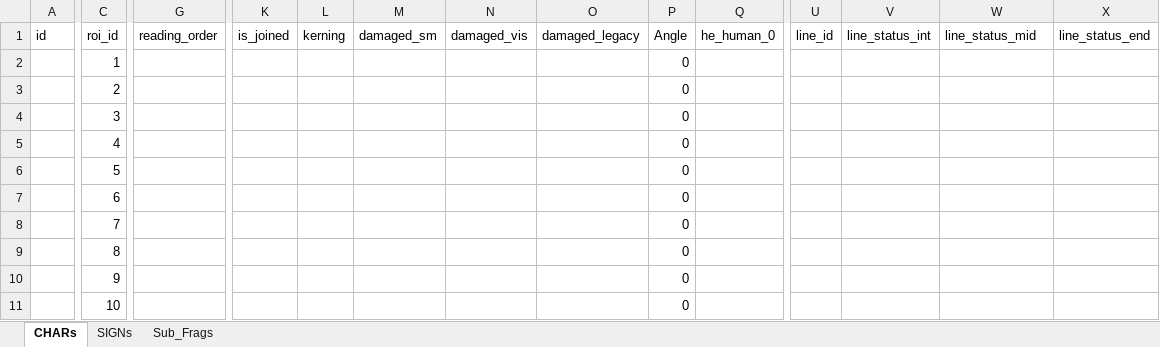
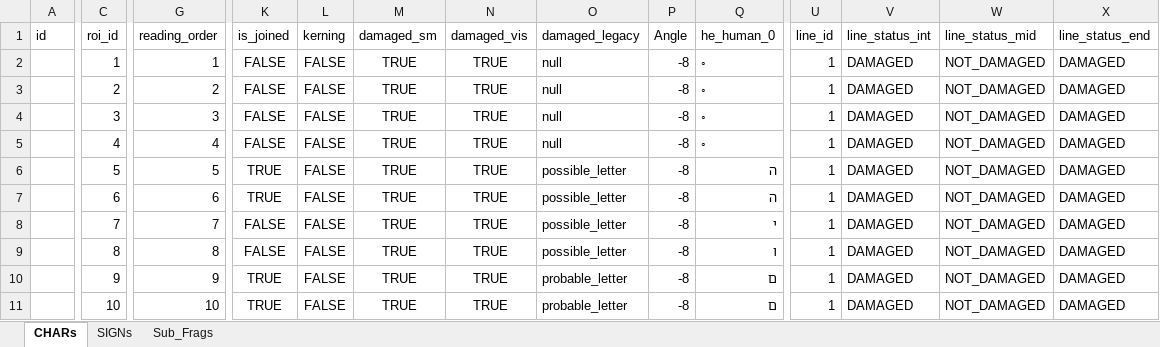
Before and after one commit to Dharmmaraja/SQE-Damascus, an Excel workbook: Digital_Editions/4Q266/457_1932_Frg_1_e/457_1932.xlsx, sheet CHARs, drawn as a sheet; only a part is shown, gaps mark what is left out; values as stored, in another font and other column widths than the file's, no borders; the diff covers the shown part only; the diff names each change by its address in the sheet, - before the commit and + after, or states it on an @@ line.

```diff
--- a/Digital_Editions/4Q266/457_1932_Frg_1_e/457_1932.xlsx (sheet CHARs)
+++ b/Digital_Editions/4Q266/457_1932_Frg_1_e/457_1932.xlsx (sheet CHARs)
-G2 (reading_order): (empty)
+G2 (reading_order): 1
-K2:K5 (is_joined): (empty)
+K2:K5 (is_joined): FALSE
-L2:L11 (kerning): (empty)
+L2:L11 (kerning): FALSE
-M2:M11 (damaged_sm): (empty)
+M2:M11 (damaged_sm): TRUE
-N2:N11 (damaged_vis): (empty)
+N2:N11 (damaged_vis): TRUE
-O2:O5 (damaged_legacy): (empty)
+O2:O5 (damaged_legacy): null
-P2:P11 (Angle): 0
+P2:P11 (Angle): -8
-Q2:Q5 (he_human_0): (empty)
+Q2:Q5 (he_human_0): ◦
-U2:U11 (line_id): (empty)
+U2:U11 (line_id): 1
-V2:V11 (line_status_int): (empty)
+V2:V11 (line_status_int): DAMAGED
-W2:W11 (line_status_mid): (empty)
+W2:W11 (line_status_mid): NOT_DAMAGED
-X2:X11 (line_status_end): (empty)
+X2:X11 (line_status_end): DAMAGED
-G3 (reading_order): (empty)
+G3 (reading_order): 2
-G4 (reading_order): (empty)
+G4 (reading_order): 3
-G5 (reading_order): (empty)
+G5 (reading_order): 4
-G6 (reading_order): (empty)
+G6 (reading_order): 5
-K6:K7 (is_joined): (empty)
+K6:K7 (is_joined): TRUE
-O6:O9 (damaged_legacy): (empty)
+O6:O9 (damaged_legacy): possible_letter
-Q6:Q7 (he_human_0): (empty)
+Q6:Q7 (he_human_0): ה
-G7 (reading_order): (empty)
+G7 (reading_order): 6
-G8 (reading_order): (empty)
+G8 (reading_order): 7
-K8:K9 (is_joined): (empty)
+K8:K9 (is_joined): FALSE
-Q8 (he_human_0): (empty)
+Q8 (he_human_0): י
-G9 (reading_order): (empty)
+G9 (reading_order): 8
-Q9 (he_human_0): (empty)
+Q9 (he_human_0): ו
-G10 (reading_order): (empty)
+G10 (reading_order): 9
-K10:K11 (is_joined): (empty)
+K10:K11 (is_joined): TRUE
-O10:O11 (damaged_legacy): (empty)
+O10:O11 (damaged_legacy): probable_letter
-Q10:Q11 (he_human_0): (empty)
+Q10:Q11 (he_human_0): ם
-G11 (reading_order): (empty)
+G11 (reading_order): 10
```
Also changed, not shown: 159 edited cells elsewhere in this sheet, 2 other files.
